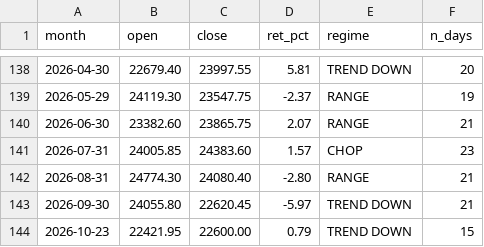
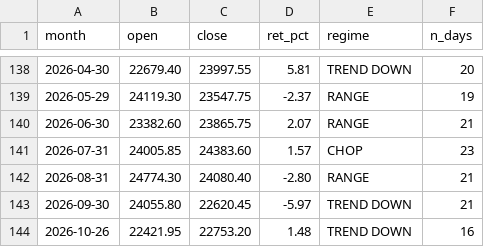
Before and after one commit to Sunil-ghodela/marketmantri_dashboard, a CSV file: state/nifty_monthly.csv, drawn as a sheet; only a part is shown, gaps mark what is left out.

```diff
--- a/state/nifty_monthly.csv
+++ b/state/nifty_monthly.csv
@@ -143,2 +143,2 @@ month,open,close,ret_pct,regime,n_days
 2026-09-30,24055.80,22620.45,-5.97,TREND DOWN,21
-2026-10-23,22421.95,22600.00,0.79,TREND DOWN,15
+2026-10-26,22421.95,22753.20,1.48,TREND DOWN,16
```
Also changed, not shown: state/nifty_daily_state.csv, state/nifty_prices.csv, 4 other files.
